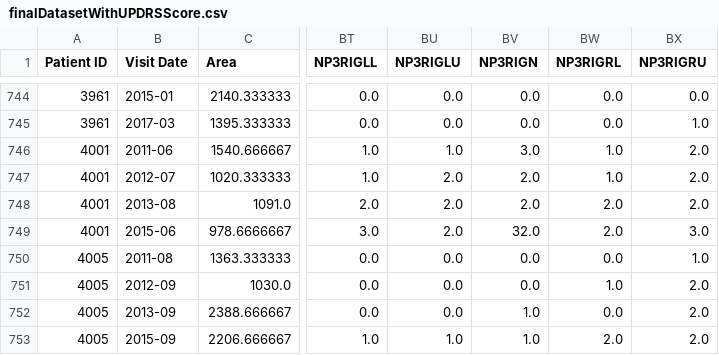
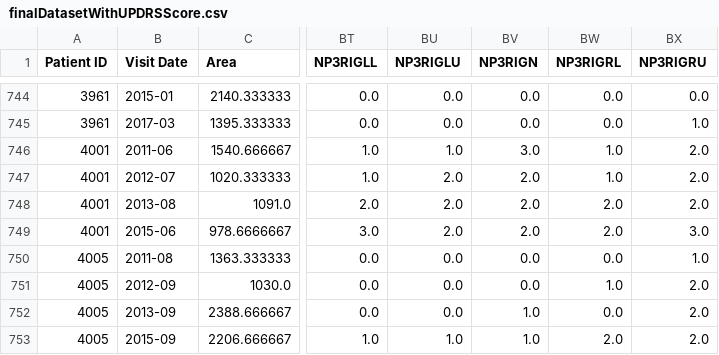
Before and after one commit to iammahbubalam/PPMI_Research_on_Parkinsons, a CSV file: src/mahbub/finalDatasetWithUPDRSScore.csv, drawn as a sheet; only a part is shown, gaps mark what is left out; the diff names each change by its address in the sheet, - before the commit and + after, or states it on an @@ line.

```diff
--- a/src/mahbub/finalDatasetWithUPDRSScore.csv
+++ b/src/mahbub/finalDatasetWithUPDRSScore.csv
-BV749 (NP3RIGN): 32.0
+BV749 (NP3RIGN): 2.0
```
Also changed, not shown: 11 other files.
